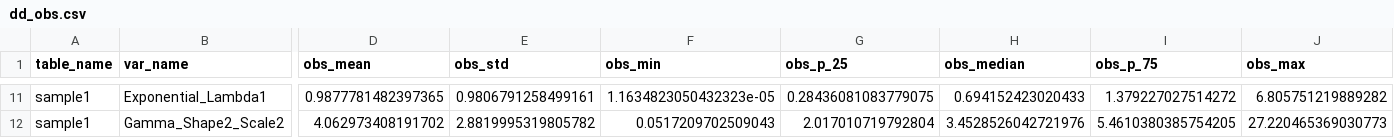
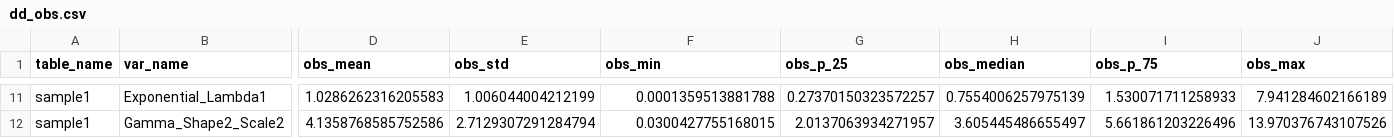
Before and after one commit to jameshenegan/synthesize-me, a CSV file: example-data/metadata/dd_obs.csv, drawn as a sheet; only a part is shown, gaps mark what is left out; the diff covers the shown part only; the diff names each change by its address in the sheet, - before the commit and + after, or states it on an @@ line.

```diff
--- a/example-data/metadata/dd_obs.csv
+++ b/example-data/metadata/dd_obs.csv
-D11 (obs_mean): 0.9877781482397365
+D11 (obs_mean): 1.0286262316205583
-E11 (obs_std): 0.9806791258499161
+E11 (obs_std): 1.006044004212199
-F11 (obs_min): 1.1634823050432323e-05
+F11 (obs_min): 0.0001359513881788
-G11 (obs_p_25): 0.28436081083779075
+G11 (obs_p_25): 0.27370150323572257
-H11 (obs_median): 0.694152423020433
+H11 (obs_median): 0.7554006257975139
-I11 (obs_p_75): 1.379227027514272
+I11 (obs_p_75): 1.530071711258933
-J11 (obs_max): 6.805751219889282
+J11 (obs_max): 7.941284602166189
-D12 (obs_mean): 4.062973408191702
+D12 (obs_mean): 4.1358768585752586
-E12 (obs_std): 2.8819995319805782
+E12 (obs_std): 2.7129307291284794
-F12 (obs_min): 0.0517209702509043
+F12 (obs_min): 0.0300427755168015
-G12 (obs_p_25): 2.017010719792804
+G12 (obs_p_25): 2.0137063934271957
-H12 (obs_median): 3.4528526042721976
+H12 (obs_median): 3.605445486655497
-I12 (obs_p_75): 5.4610380385754205
+I12 (obs_p_75): 5.661861203226496
-J12 (obs_max): 27.220465369030773
+J12 (obs_max): 13.970376743107526
```
Also changed, not shown: 55 edited cells elsewhere in this file, 2 other files.
